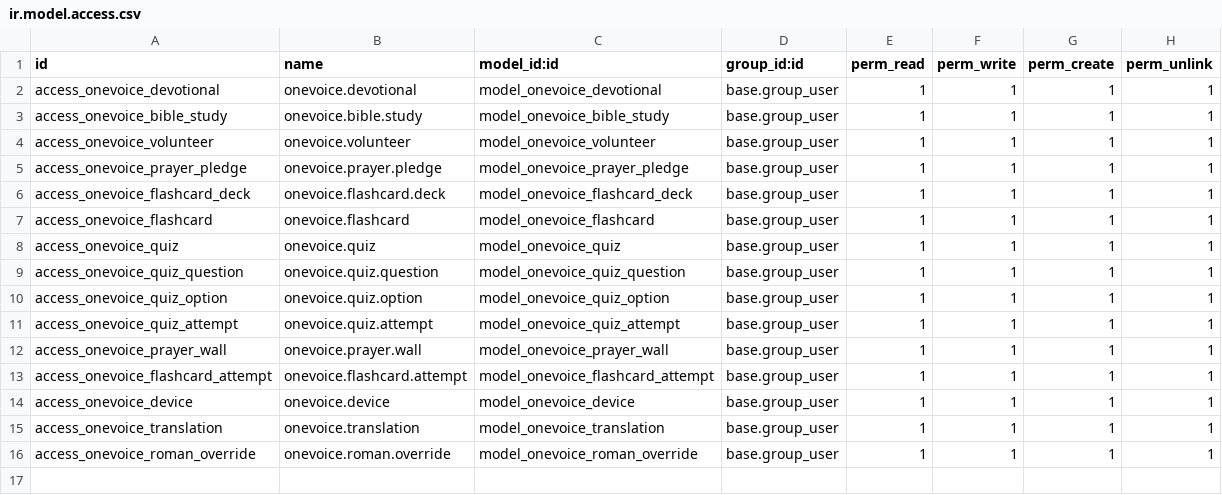
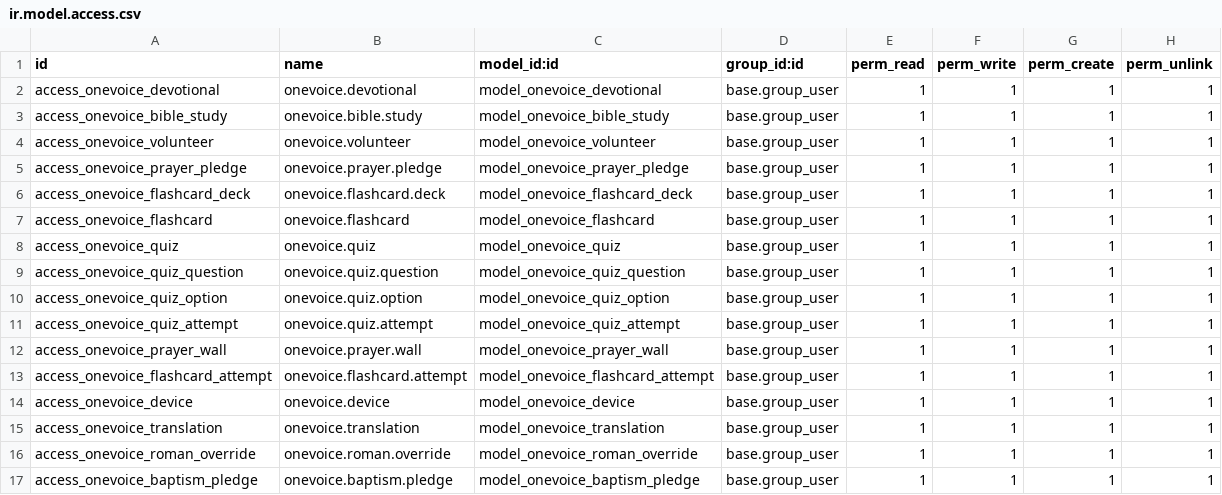
Before and after one commit to isaias322/Christian-Revive, a CSV file: onevoice27/security/ir.model.access.csv, drawn as a sheet; the diff names each change by its address in the sheet, - before the commit and + after, or states it on an @@ line.

Commit message:
Onevoice27 Baptism Pledge

```diff
--- a/onevoice27/security/ir.model.access.csv
+++ b/onevoice27/security/ir.model.access.csv
+row 17: access_onevoice_baptism_pledge | onevoice.baptism.pledge | model_onevoice_baptism_pledge | base.group_user | 1 | 1 | 1 | 1
```
Also changed, not shown: 5 other files.
